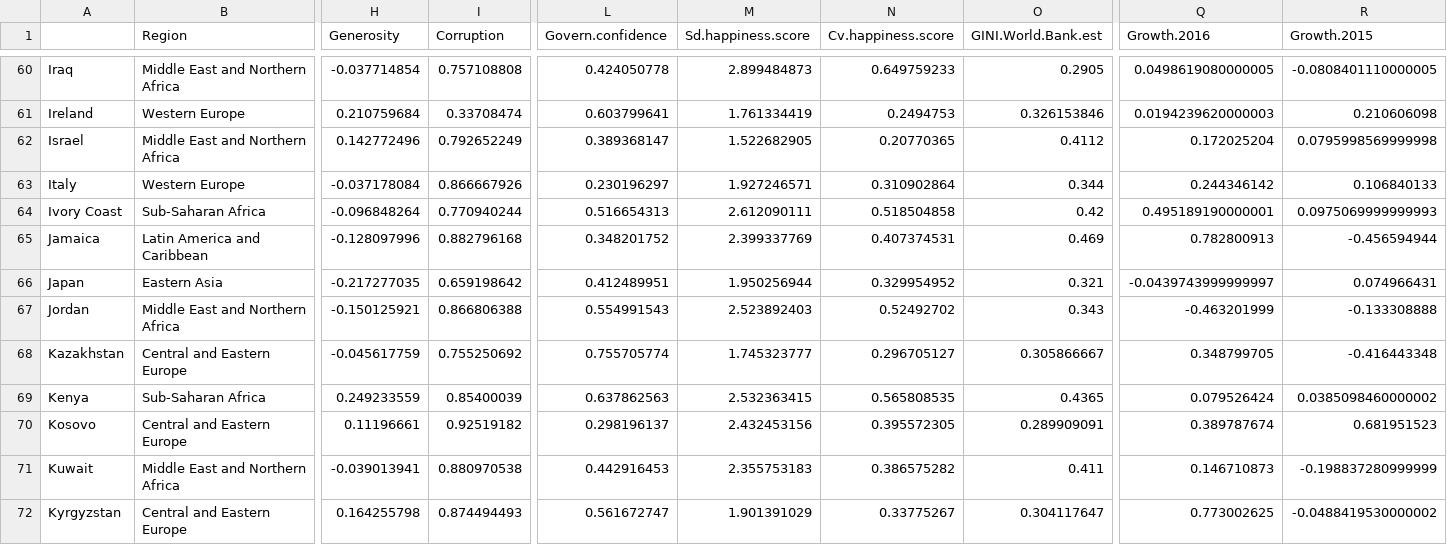
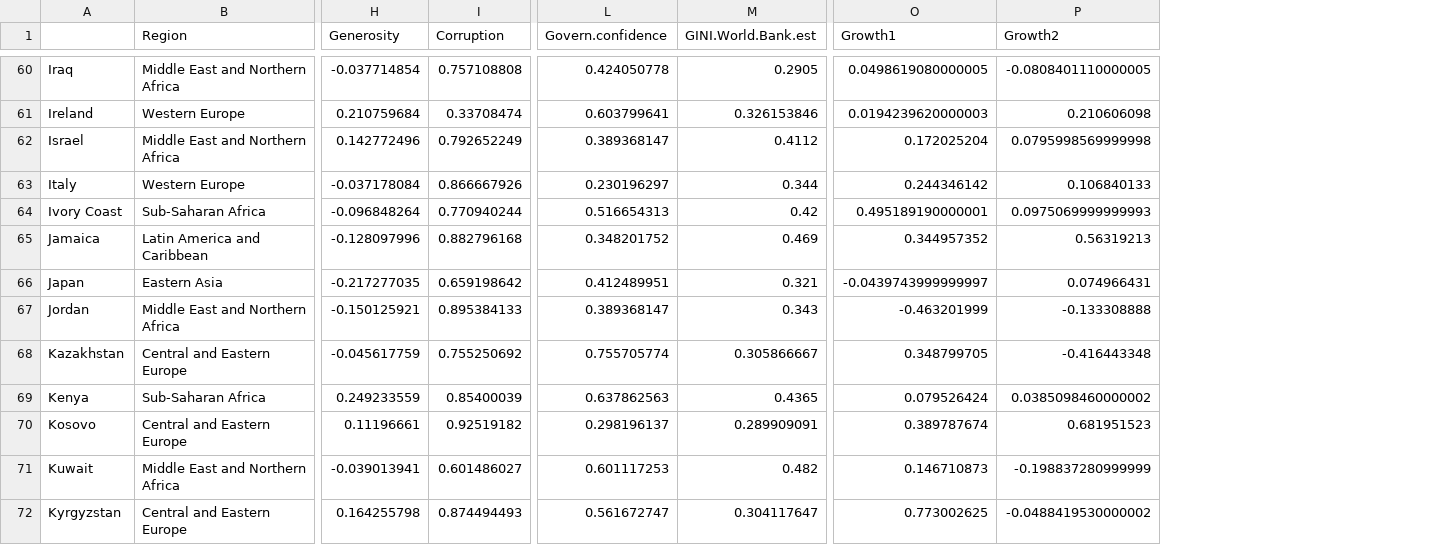
Before and after one commit to rmongeca/mva_practical_work, a CSV file: training.csv, drawn as a sheet; only a part is shown, gaps mark what is left out; removed rows and columns are numbered as before the commit, all else as after; the diff covers the shown part only; the diff names each change by its address in the sheet, - before the commit and + after, or states it on an @@ line.

Commit message:
Removed sd cv happiness scores measures as uninformative.

```diff
--- a/training.csv
+++ b/training.csv
-column M (Sd.happiness.score), rows 60-72: 2.899484873 | 1.761334419 | 1.522682905 | 1.927246571 | 2.612090111 | 2.399337769 | 1.950256944 | 2.523892403 | 1.745323777 | 2.532363415 | 2.432453156 | 2.355753183 | 1.901391029
-column N (Cv.happiness.score), rows 60-72: 0.649759233 | 0.2494753 | 0.20770365 | 0.310902864 | 0.518504858 | 0.407374531 | 0.329954952 | 0.52492702 | 0.296705127 | 0.565808535 | 0.395572305 | 0.386575282 | 0.33775267
-O1: Growth.2016
+O1: Growth1
-P1: Growth.2015
+P1: Growth2
-O65 (Growth1): 0.782800913
+O65 (Growth1): 0.344957352
-P65 (Growth2): -0.456594944
+P65 (Growth2): 0.56319213
-I67 (Corruption): 0.866806388
+I67 (Corruption): 0.895384133
-L67 (Govern.confidence): 0.554991543
+L67 (Govern.confidence): 0.389368147
-I71 (Corruption): 0.880970538
+I71 (Corruption): 0.601486027
-L71 (Govern.confidence): 0.442916453
+L71 (Govern.confidence): 0.601117253
-M71 (GINI.World.Bank.est): 0.411
+M71 (GINI.World.Bank.est): 0.482
```
Also changed, not shown: 62 edited cells elsewhere in this file, test.csv, 1 other file.
